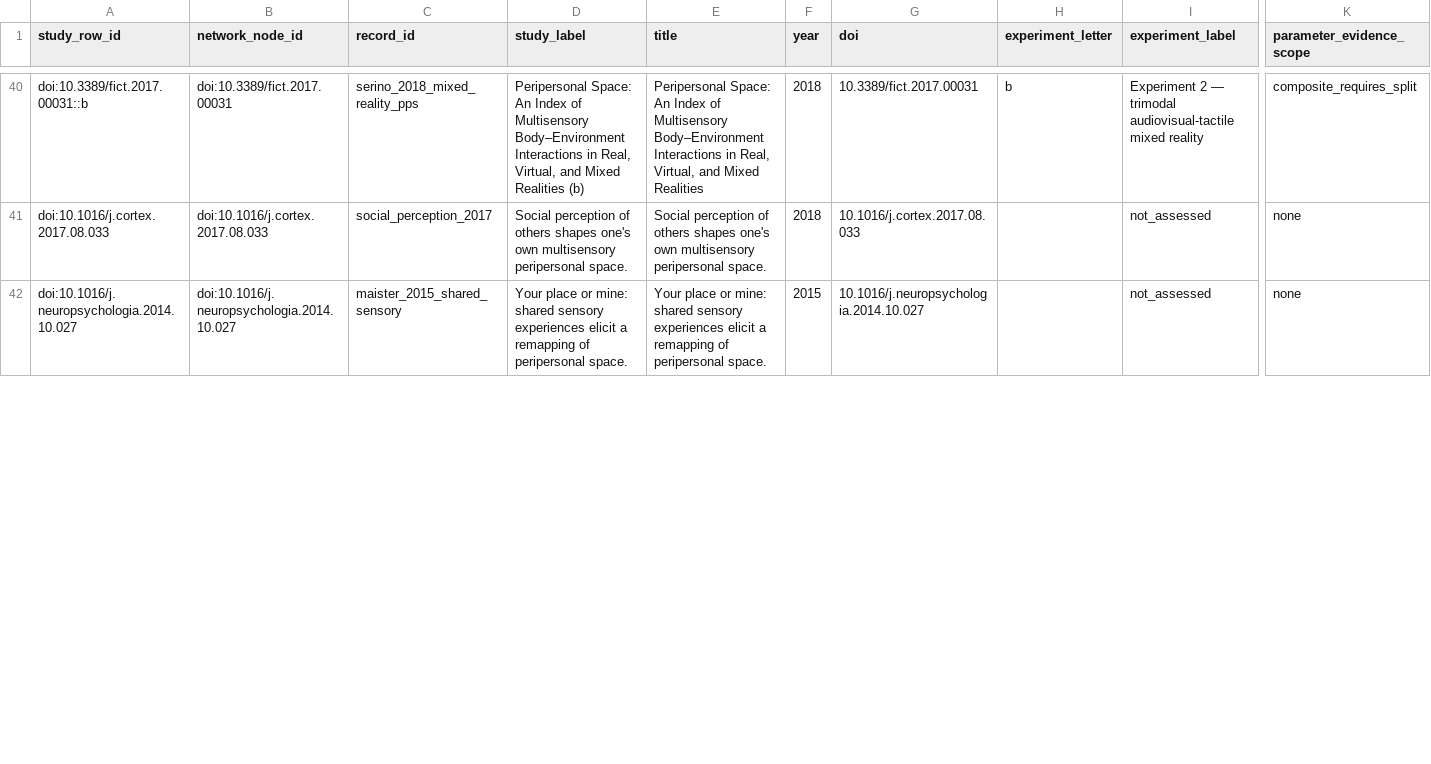
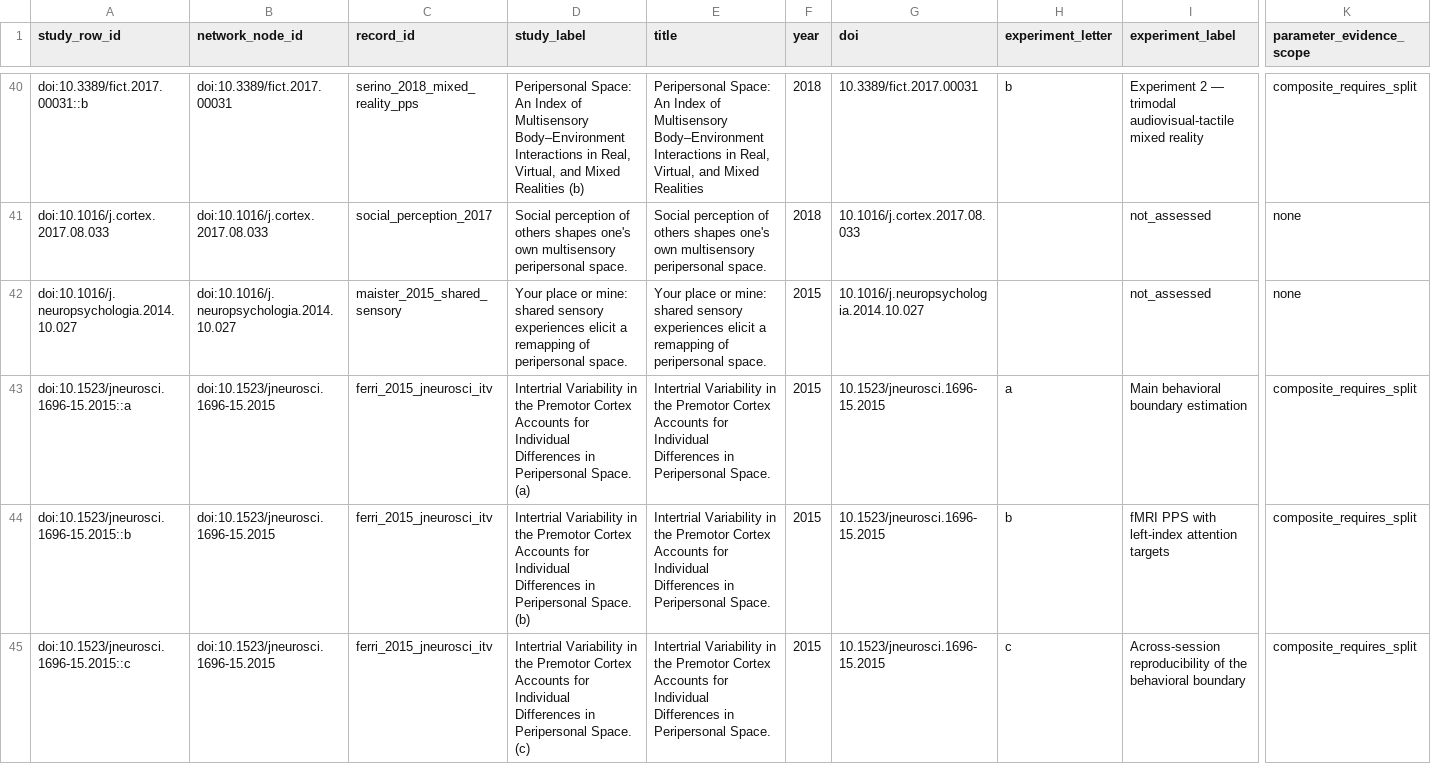
Before and after one commit to GeorgeFejer91/pps-kit, a CSV file: For-AI/research/literature/audiotactile-paper-metadata-audit/publication-parameter-matrix/study_instance_parsimonious_value_matrix.csv, drawn as a sheet; only a part is shown, gaps mark what is left out; rows hold the shown columns only; the diff covers the shown part only; the diff names each change by its address in the sheet, - before the commit and + after, or states it on an @@ line.

```diff
--- a/For-AI/research/literature/audiotactile-paper-metadata-audit/publication-parameter-matrix/study_instance_parsimonious_value_matrix.csv
+++ b/For-AI/research/literature/audiotactile-paper-metadata-audit/publication-parameter-matrix/study_instance_parsimonious_value_matrix.csv
+row 43: doi:10.1523/jneurosci.1696-15.2015::a | doi:10.1523/jneurosci.1696-15.2015 | ferri_2015_jneurosci_itv | Intertrial Variability in the Premotor Cortex Accounts for Individual Differences in Peripersonal Space. (a) | Intertrial Variability in the Premotor Cortex Accounts for Individual Differences in Peripersonal Space. | 2015 | 10.1523/jneurosci.1696-15.2015 | a | Main behavioral boundary estimation | composite_requires_split
+row 44: doi:10.1523/jneurosci.1696-15.2015::b | doi:10.1523/jneurosci.1696-15.2015 | ferri_2015_jneurosci_itv | Intertrial Variability in the Premotor Cortex Accounts for Individual Differences in Peripersonal Space. (b) | Intertrial Variability in the Premotor Cortex Accounts for Individual Differences in Peripersonal Space. | 2015 | 10.1523/jneurosci.1696-15.2015 | b | fMRI PPS with left-index attention targets | composite_requires_split
+row 45: doi:10.1523/jneurosci.1696-15.2015::c | doi:10.1523/jneurosci.1696-15.2015 | ferri_2015_jneurosci_itv | Intertrial Variability in the Premotor Cortex Accounts for Individual Differences in Peripersonal Space. (c) | Intertrial Variability in the Premotor Cortex Accounts for Individual Differences in Peripersonal Space. | 2015 | 10.1523/jneurosci.1696-15.2015 | c | Across-session reproducibility of the behavioral boundary | composite_requires_split
```
Also changed, not shown: 1 added row and 16 edited cells elsewhere in this file, For-AI/research/literature/audiotactile-paper-metadata-audit/publication-parameter-matrix/publication_current_input_review_matrix.csv, For-AI/research/literature/audiotactile-paper-metadata-audit/publication-parameter-matrix/publication_current_toolkit_input_matrix.csv, 28 other files.
